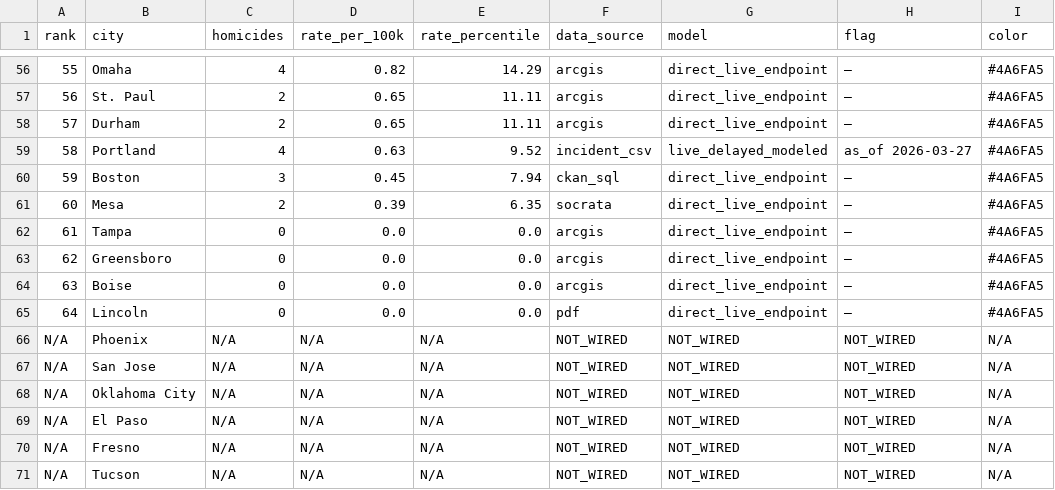
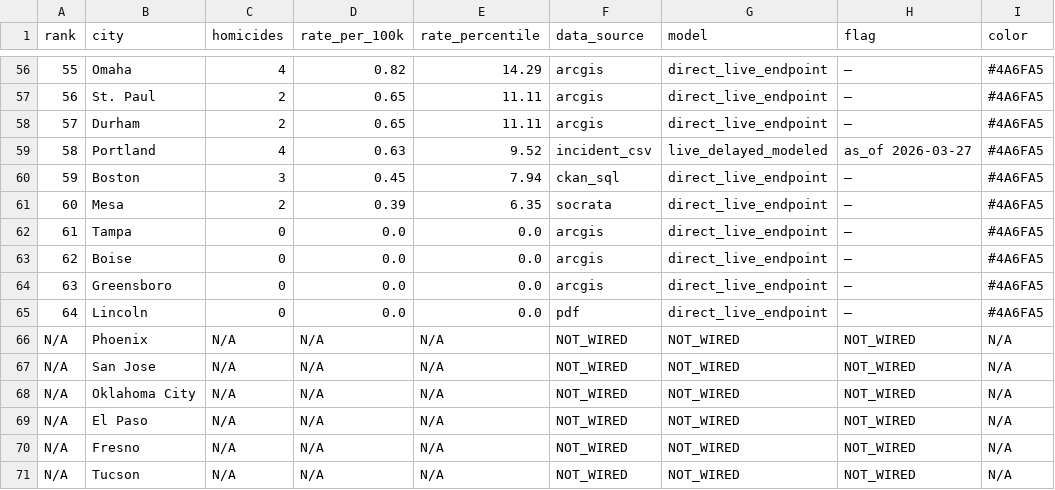
Before and after one commit to ro00archworkall/homicide_tracker, a CSV file: src/data/city_data.csv, drawn as a sheet; only a part is shown, gaps mark what is left out.

```diff
--- a/src/data/city_data.csv
+++ b/src/data/city_data.csv
@@ -62,4 +62,4 @@ rank,city,homicides,rate_per_100k,rate_percentile,data_source,model,flag,color
 61,Tampa,0,0.0,0.0,arcgis,direct_live_endpoint,—,#4A6FA5
-62,Greensboro,0,0.0,0.0,arcgis,direct_live_endpoint,—,#4A6FA5
-63,Boise,0,0.0,0.0,arcgis,direct_live_endpoint,—,#4A6FA5
+62,Boise,0,0.0,0.0,arcgis,direct_live_endpoint,—,#4A6FA5
+63,Greensboro,0,0.0,0.0,arcgis,direct_live_endpoint,—,#4A6FA5
 64,Lincoln,0,0.0,0.0,pdf,direct_live_endpoint,—,#4A6FA5
```
Also changed, not shown: 1 other file.
